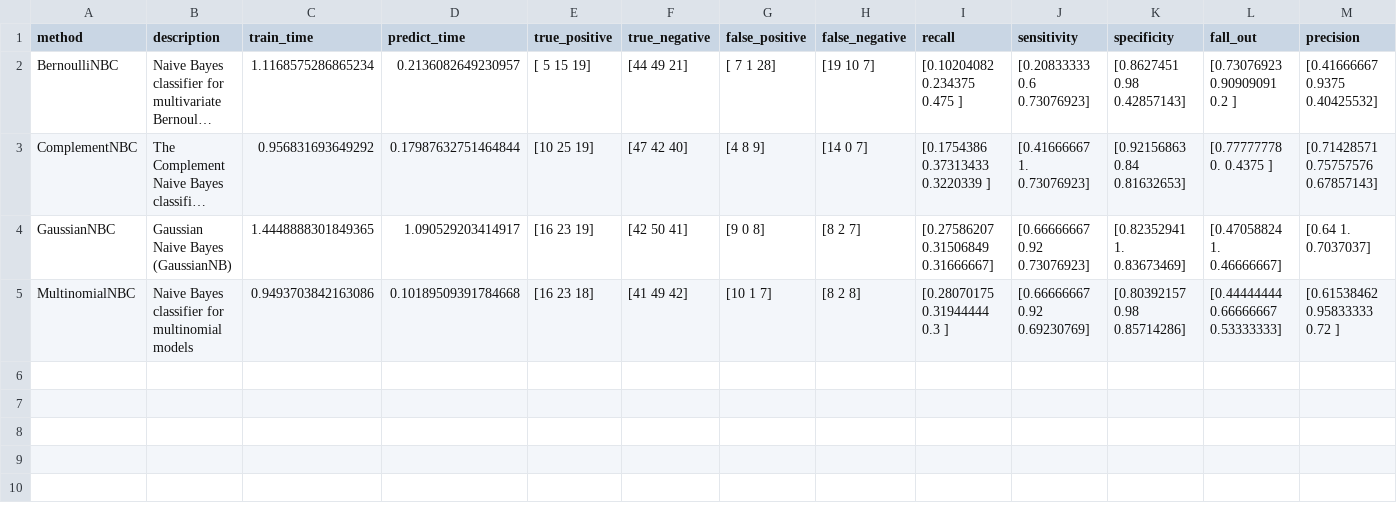
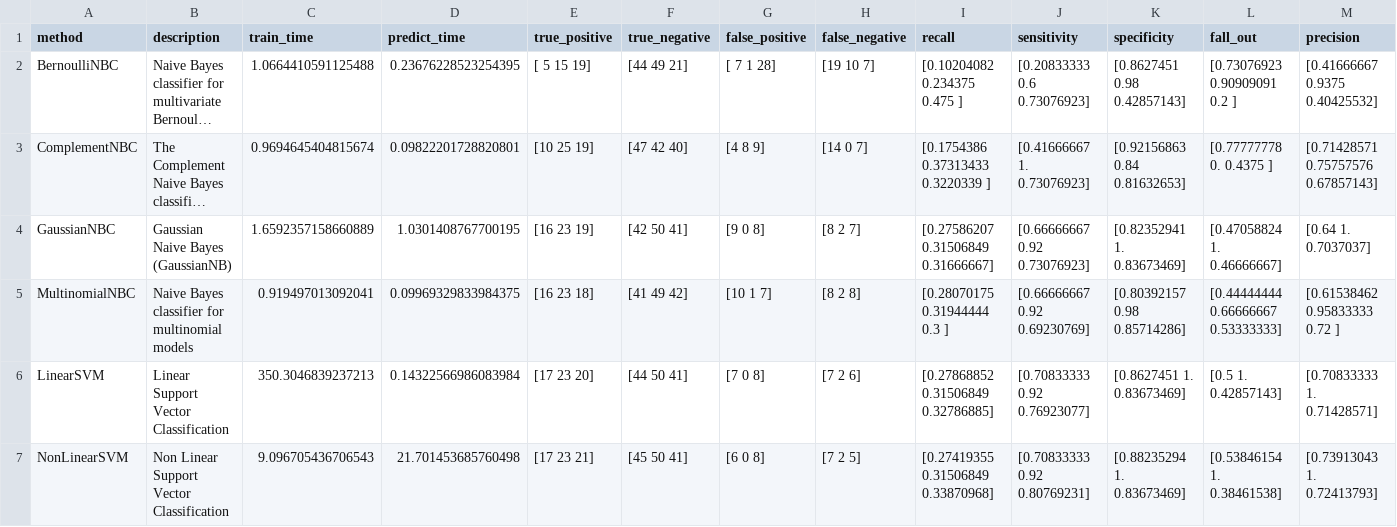
Before and after one commit to wl44545/wl44545.github.io, a CSV file: program/resources/results/result.csv, drawn as a sheet; only a part is shown; long unchanged cells end in …; rows hold the shown columns only; the diff names each change by its address in the sheet, - before the commit and + after, or states it on an @@ line.

```diff
--- a/program/resources/results/result.csv
+++ b/program/resources/results/result.csv
-C2 (train_time): 1.1168575286865234
+C2 (train_time): 1.0664410591125488
-D2 (predict_time): 0.2136082649230957
+D2 (predict_time): 0.23676228523254395
-C3 (train_time): 0.956831693649292
+C3 (train_time): 0.9694645404815674
-D3 (predict_time): 0.17987632751464844
+D3 (predict_time): 0.09822201728820801
-C4 (train_time): 1.4448888301849365
+C4 (train_time): 1.6592357158660889
-D4 (predict_time): 1.090529203414917
+D4 (predict_time): 1.0301408767700195
-C5 (train_time): 0.9493703842163086
+C5 (train_time): 0.919497013092041
-D5 (predict_time): 0.10189509391784668
+D5 (predict_time): 0.09969329833984375
+row 6: LinearSVM | Linear Support Vector Classification | 350.3046839237213 | 0.14322566986083984 | [17 23 20] | [44 50 41] | [7 0 8] | [7 2 6] | [0.27868852 0.31506849 0.32786885] | [0.70833333 0.92 0.76923077] | [0.8627451 1. 0.83673469] | [0.5 1. 0.42857143] | [0.70833333 1. 0.71428571]
+row 7: NonLinearSVM | Non Linear Support Vector Classification | 9.096705436706543 | 21.701453685760498 | [17 23 21] | [45 50 41] | [6 0 8] | [7 2 5] | [0.27419355 0.31506849 0.33870968] | [0.70833333 0.92 0.80769231] | [0.88235294 1. 0.83673469] | [0.53846154 1. 0.38461538] | [0.73913043 1. 0.72413793]
```
Also changed, not shown: 7 other files.
